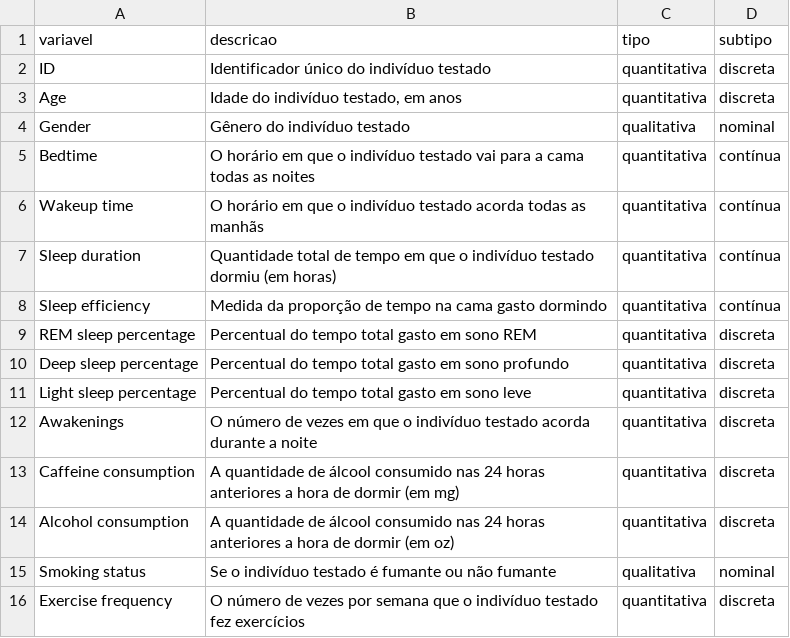
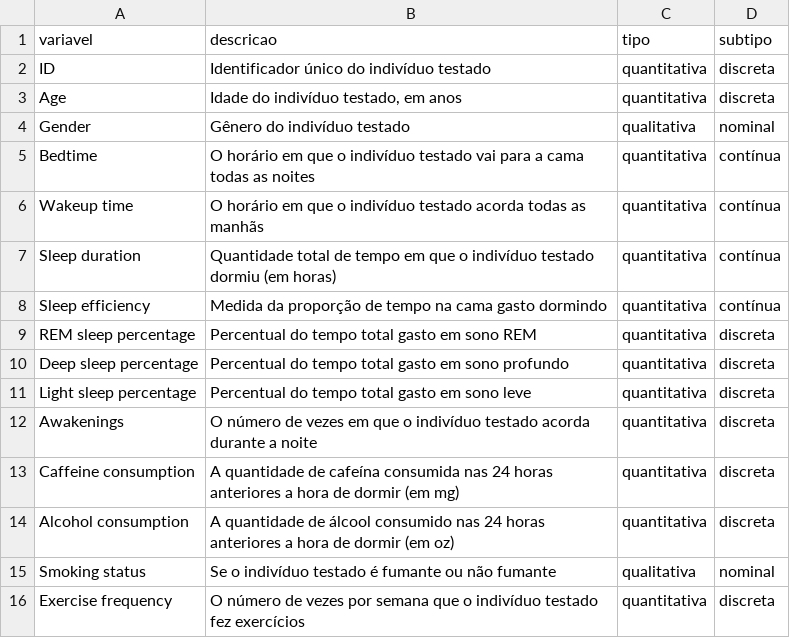
Before and after one commit to atlantico-academy/equipe1-2024.2, a CSV file: data/external/dictionary.csv, drawn as a sheet.

```diff
--- a/data/external/dictionary.csv
+++ b/data/external/dictionary.csv
@@ -12,3 +12,3 @@ Light sleep percentage,Percentual do tempo total gasto em sono leve,quantitativa
 Awakenings,O número de vezes em que o indivíduo testado acorda durante a noite,quantitativa,discreta
-Caffeine consumption,A quantidade de álcool consumido nas 24 horas anteriores a hora de dormir (em mg),quantitativa,discreta
+Caffeine consumption,A quantidade de cafeína consumida nas 24 horas anteriores a hora de dormir (em mg),quantitativa,discreta
 Alcohol consumption,A quantidade de álcool consumido nas 24 horas anteriores a hora de dormir (em oz),quantitativa,discreta
```
Also changed, not shown: 2 other files.
